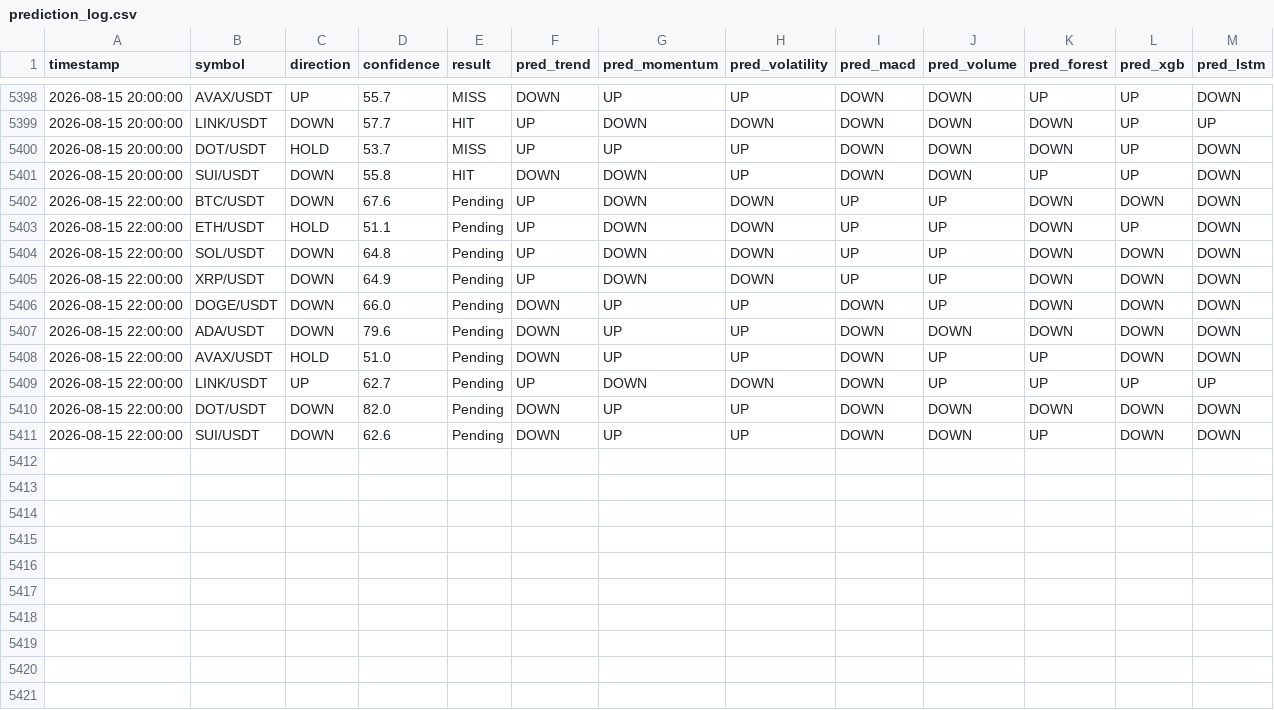
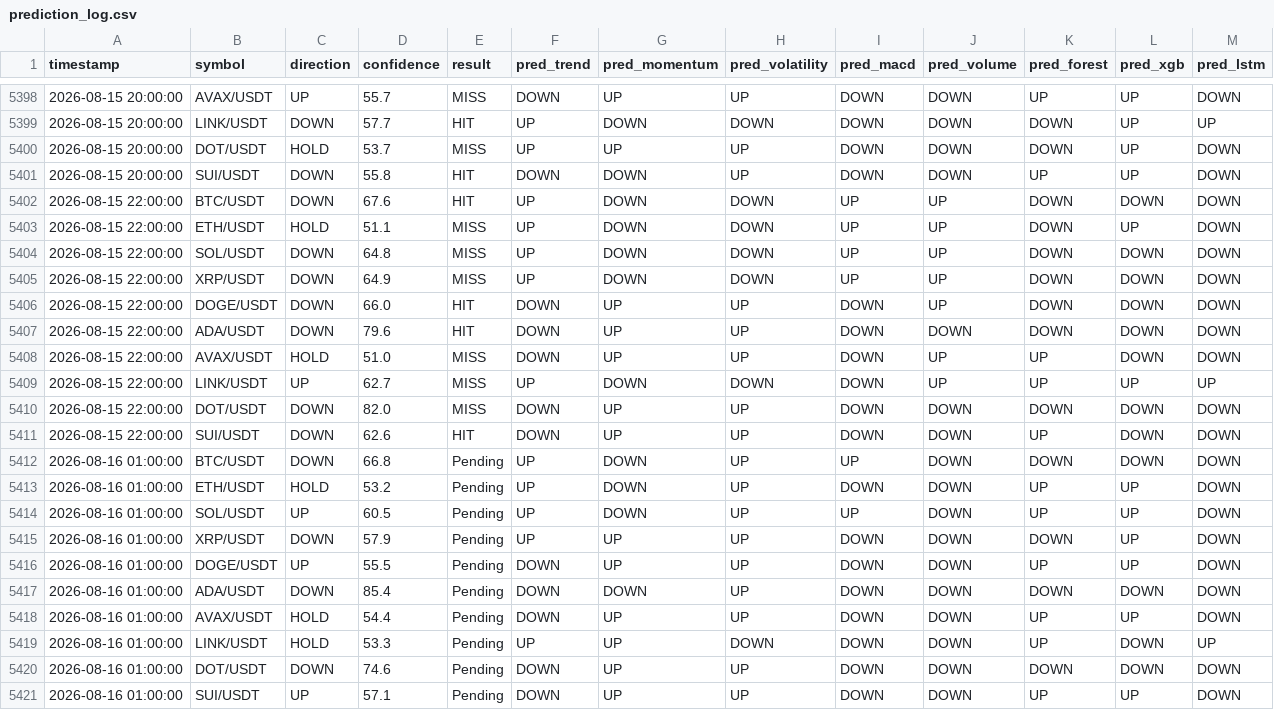
Before and after one commit to Jason12jpg/crypto, a CSV file: data/prediction_log.csv, drawn as a sheet; only a part is shown, gaps mark what is left out.

```diff
--- a/data/prediction_log.csv
+++ b/data/prediction_log.csv
@@ -5401,11 +5401,21 @@ timestamp,symbol,direction,confidence,result,pred_trend,pred_momentum,pred_volat
 2026-08-15 20:00:00,SUI/USDT,DOWN,55.8,HIT,DOWN,DOWN,UP,DOWN,DOWN,UP,UP,DOWN
-2026-08-15 22:00:00,BTC/USDT,DOWN,67.6,Pending,UP,DOWN,DOWN,UP,UP,DOWN,DOWN,DOWN
-2026-08-15 22:00:00,ETH/USDT,HOLD,51.1,Pending,UP,DOWN,DOWN,UP,UP,DOWN,UP,DOWN
-2026-08-15 22:00:00,SOL/USDT,DOWN,64.8,Pending,UP,DOWN,DOWN,UP,UP,DOWN,DOWN,DOWN
-2026-08-15 22:00:00,XRP/USDT,DOWN,64.9,Pending,UP,DOWN,DOWN,UP,UP,DOWN,DOWN,DOWN
-2026-08-15 22:00:00,DOGE/USDT,DOWN,66.0,Pending,DOWN,UP,UP,DOWN,UP,DOWN,DOWN,DOWN
-2026-08-15 22:00:00,ADA/USDT,DOWN,79.6,Pending,DOWN,UP,UP,DOWN,DOWN,DOWN,DOWN,DOWN
-2026-08-15 22:00:00,AVAX/USDT,HOLD,51.0,Pending,DOWN,UP,UP,DOWN,UP,UP,DOWN,DOWN
-2026-08-15 22:00:00,LINK/USDT,UP,62.7,Pending,UP,DOWN,DOWN,DOWN,UP,UP,UP,UP
-2026-08-15 22:00:00,DOT/USDT,DOWN,82.0,Pending,DOWN,UP,UP,DOWN,DOWN,DOWN,DOWN,DOWN
-2026-08-15 22:00:00,SUI/USDT,DOWN,62.6,Pending,DOWN,UP,UP,DOWN,DOWN,UP,DOWN,DOWN
+2026-08-15 22:00:00,BTC/USDT,DOWN,67.6,HIT,UP,DOWN,DOWN,UP,UP,DOWN,DOWN,DOWN
+2026-08-15 22:00:00,ETH/USDT,HOLD,51.1,MISS,UP,DOWN,DOWN,UP,UP,DOWN,UP,DOWN
+2026-08-15 22:00:00,SOL/USDT,DOWN,64.8,MISS,UP,DOWN,DOWN,UP,UP,DOWN,DOWN,DOWN
+2026-08-15 22:00:00,XRP/USDT,DOWN,64.9,MISS,UP,DOWN,DOWN,UP,UP,DOWN,DOWN,DOWN
+2026-08-15 22:00:00,DOGE/USDT,DOWN,66.0,HIT,DOWN,UP,UP,DOWN,UP,DOWN,DOWN,DOWN
+2026-08-15 22:00:00,ADA/USDT,DOWN,79.6,HIT,DOWN,UP,UP,DOWN,DOWN,DOWN,DOWN,DOWN
+2026-08-15 22:00:00,AVAX/USDT,HOLD,51.0,MISS,DOWN,UP,UP,DOWN,UP,UP,DOWN,DOWN
+2026-08-15 22:00:00,LINK/USDT,UP,62.7,MISS,UP,DOWN,DOWN,DOWN,UP,UP,UP,UP
+2026-08-15 22:00:00,DOT/USDT,DOWN,82.0,MISS,DOWN,UP,UP,DOWN,DOWN,DOWN,DOWN,DOWN
+2026-08-15 22:00:00,SUI/USDT,DOWN,62.6,HIT,DOWN,UP,UP,DOWN,DOWN,UP,DOWN,DOWN
+2026-08-16 01:00:00,BTC/USDT,DOWN,66.8,Pending,UP,DOWN,UP,UP,DOWN,DOWN,DOWN,DOWN
+2026-08-16 01:00:00,ETH/USDT,HOLD,53.2,Pending,UP,DOWN,UP,DOWN,DOWN,UP,UP,DOWN
+2026-08-16 01:00:00,SOL/USDT,UP,60.5,Pending,UP,DOWN,UP,UP,DOWN,UP,UP,DOWN
+2026-08-16 01:00:00,XRP/USDT,DOWN,57.9,Pending,UP,UP,UP,DOWN,DOWN,DOWN,UP,DOWN
+2026-08-16 01:00:00,DOGE/USDT,UP,55.5,Pending,DOWN,UP,UP,DOWN,DOWN,UP,UP,DOWN
+2026-08-16 01:00:00,ADA/USDT,DOWN,85.4,Pending,DOWN,DOWN,UP,DOWN,DOWN,DOWN,DOWN,DOWN
+2026-08-16 01:00:00,AVAX/USDT,HOLD,54.4,Pending,DOWN,UP,UP,DOWN,DOWN,UP,UP,DOWN
+2026-08-16 01:00:00,LINK/USDT,HOLD,53.3,Pending,UP,UP,DOWN,DOWN,DOWN,UP,DOWN,UP
+2026-08-16 01:00:00,DOT/USDT,DOWN,74.6,Pending,DOWN,UP,UP,DOWN,DOWN,DOWN,DOWN,DOWN
+2026-08-16 01:00:00,SUI/USDT,UP,57.1,Pending,DOWN,UP,UP,DOWN,DOWN,UP,UP,DOWN
```
Also changed, not shown: data/model_weights.csv, 1 other file.
